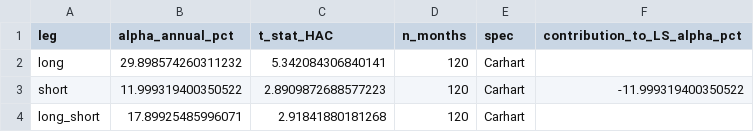
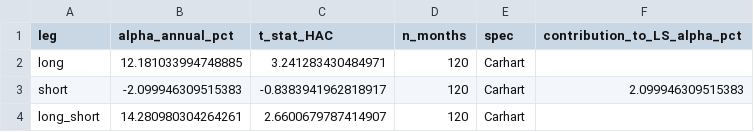
Before and after one commit to EdouardLav/cross-sectional-ml-returns, a CSV file: results/leg_split_alpha.csv, drawn as a sheet.

```diff
--- a/results/leg_split_alpha.csv
+++ b/results/leg_split_alpha.csv
@@ -1,4 +1,4 @@
 leg,alpha_annual_pct,t_stat_HAC,n_months,spec,contribution_to_LS_alpha_pct
-long,29.898574260311232,5.342084306840141,120,Carhart,
-short,11.999319400350522,2.8909872688577223,120,Carhart,-11.999319400350522
-long_short,17.89925485996071,2.91841880181268,120,Carhart,
+long,12.181033994748885,3.241283430484971,120,Carhart,
+short,-2.099946309515383,-0.8383941962818917,120,Carhart,2.099946309515383
+long_short,14.280980304264261,2.6600679787414907,120,Carhart,
```
Also changed, not shown: results/factor_alpha.csv, results/portfolio_returns.csv, 7 other files.
